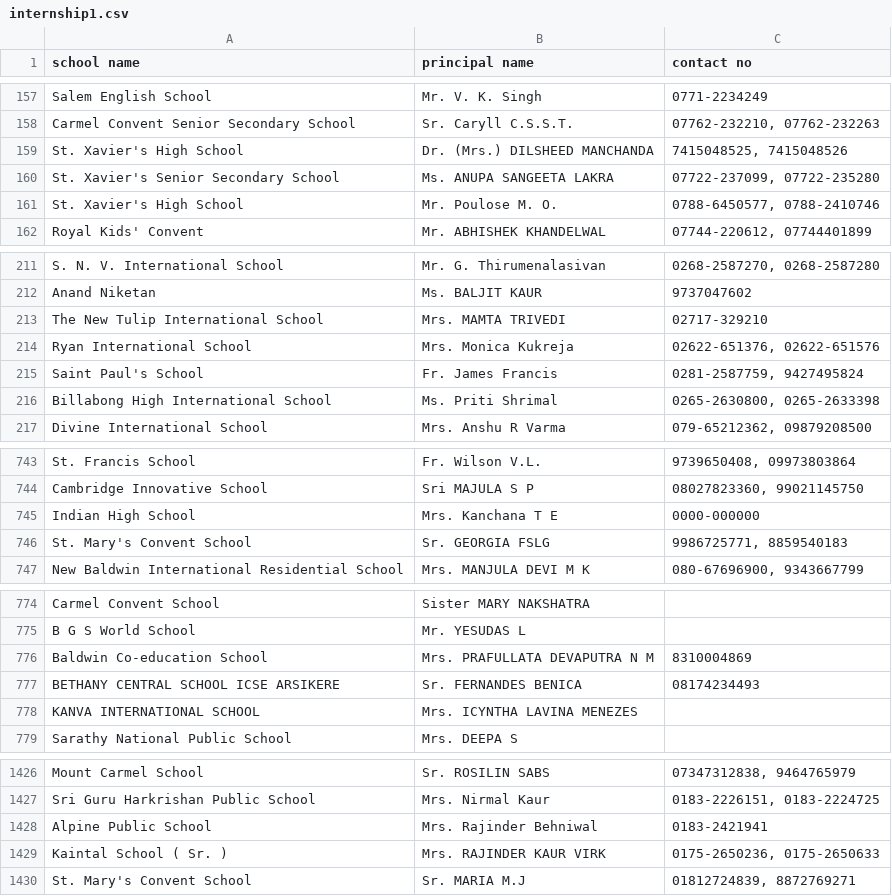
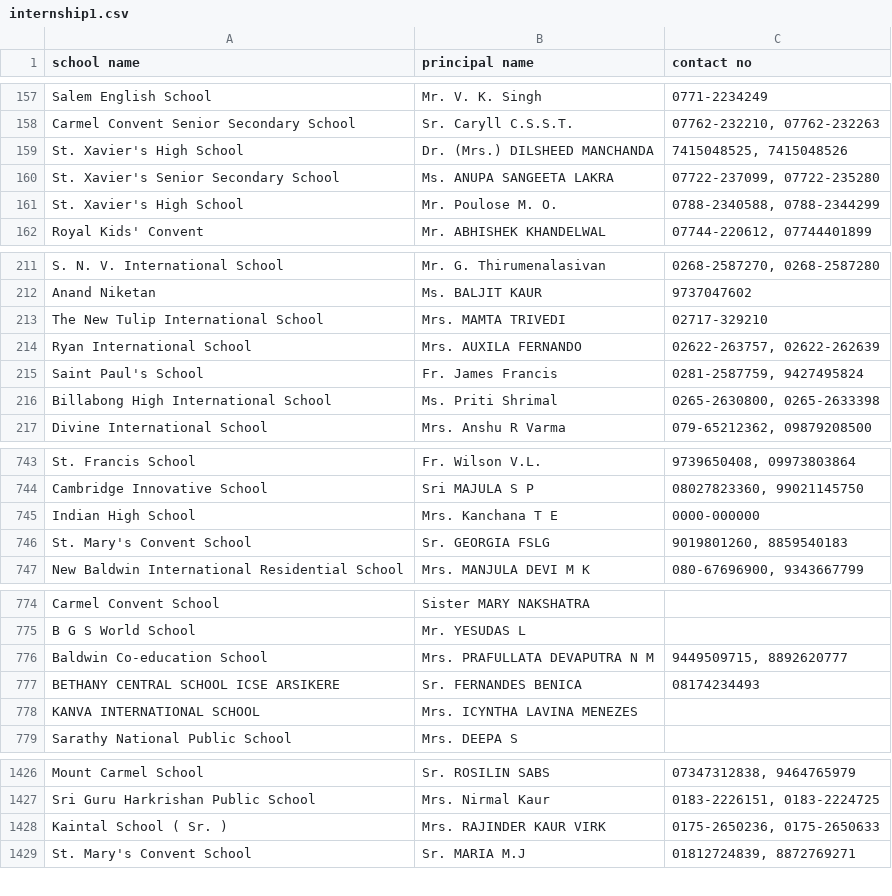
Before and after one commit to Prajwal-R/codetiger, a CSV file: internship1.csv, drawn as a sheet; only a part is shown, gaps mark what is left out; the diff covers the shown part only.

```diff
--- a/internship1.csv
+++ b/internship1.csv
@@ -160,3 +160,3 @@ St. Xavier's High School,Dr. (Mrs.) DILSHEED  MANCHANDA ," 7415048525, 741504852
 St. Xavier's Senior Secondary School,Ms. ANUPA SANGEETA LAKRA ," 07722-237099, 07722-235280 "
-St. Xavier's High School,Mr. Poulose M. O. ," 0788-6450577, 0788-2410746 "
+St. Xavier's High School,Mr. Poulose M. O. ," 0788-2340588, 0788-2344299 "
 Royal Kids' Convent,Mr. ABHISHEK   KHANDELWAL ," 07744-220612, 07744401899 "
@@ -213,3 +213,3 @@ Anand Niketan,Ms. BALJIT  KAUR , 9737047602
 The New Tulip International School,Mrs. MAMTA  TRIVEDI , 02717-329210
-Ryan International School,Mrs. Monica  Kukreja ," 02622-651376, 02622-651576 "
+Ryan International School,Mrs. AUXILA  FERNANDO ," 02622-263757, 02622-262639 "
 Saint Paul's School,Fr. James  Francis ," 0281-2587759, 9427495824 "
@@ -745,3 +745,3 @@ Cambridge Innovative School,Sri MAJULA S P ," 08027823360, 99021145750 "
 Indian High School,Mrs. Kanchana  T E , 0000-000000
-St. Mary's Convent School,Sr. GEORGIA  FSLG ," 9986725771, 8859540183 "
+St. Mary's Convent School,Sr. GEORGIA  FSLG ," 9019801260, 8859540183 "
 New Baldwin International Residential School,Mrs. MANJULA DEVI  M K ," 080-67696900, 9343667799 "
@@ -775,3 +775,3 @@ Carmel Convent School,Sister MARY  NAKSHATRA ,
 B G S World School,Mr. YESUDAS  L ,
-Baldwin Co-education  School,Mrs. PRAFULLATA DEVAPUTRA N M , 8310004869
+Baldwin Co-education  School,Mrs. PRAFULLATA DEVAPUTRA N M ," 9449509715, 8892620777 "
 BETHANY  CENTRAL SCHOOL ICSE ARSIKERE,Sr. FERNANDES   BENICA , 08174234493
@@ -1427,3 +1427,2 @@ Mount Carmel School,Sr. ROSILIN   SABS ," 07347312838, 9464765979 "
 Sri Guru Harkrishan Public School,Mrs. Nirmal  Kaur ," 0183-2226151, 0183-2224725 "
-Alpine Public School,Mrs. Rajinder  Behniwal , 0183-2421941
 Kaintal School ( Sr. ),Mrs. RAJINDER  KAUR VIRK ," 0175-2650236, 0175-2650633 "
```
Also changed, not shown: 3 edited cells elsewhere in this file, internship.csv, internship2.csv, 3 other files.
